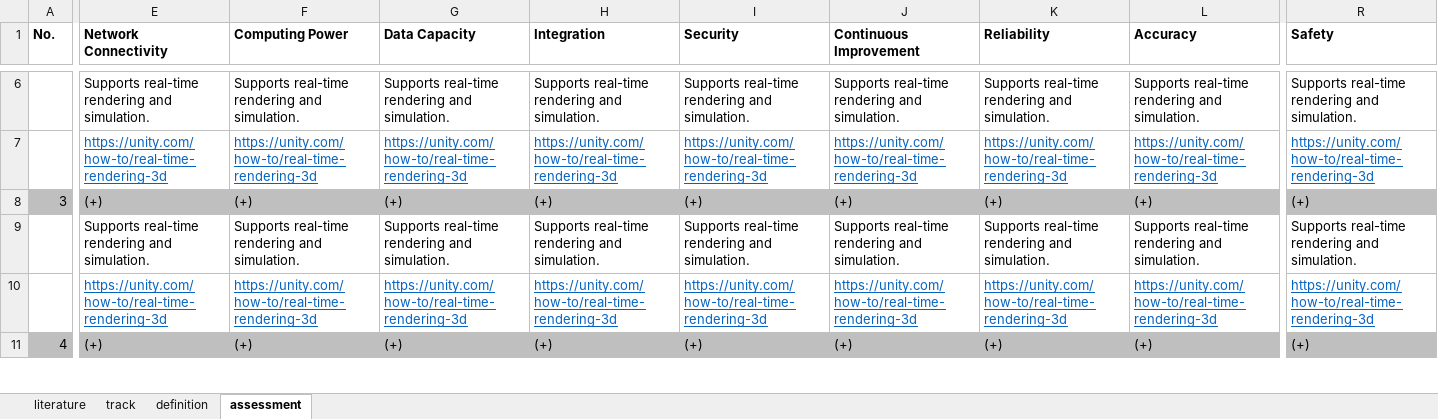
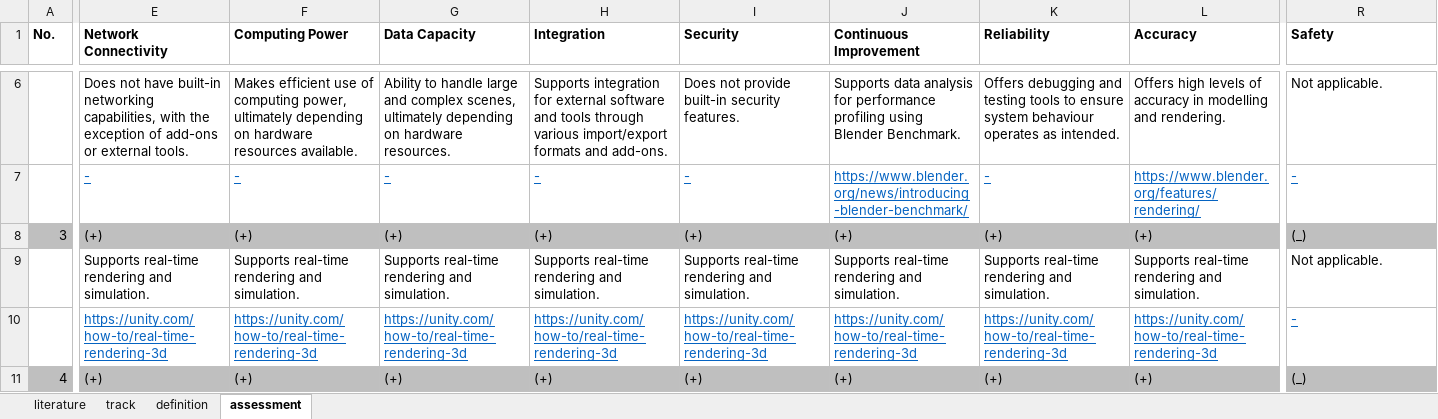
Before and after one commit to adeelaashraf/visualization_DTs_ecosystems, an Excel workbook: public/data.xlsx, sheet assessment, drawn as a sheet; only a part is shown, gaps mark what is left out; values as stored, in another font and other column widths than the file's, no borders; the diff covers the shown part only; the diff names each change by its address in the sheet, - before the commit and + after, or states it on an @@ line.

Commit message:
Data assessment (3) + Linking valid assessment URLs only

```diff
--- a/public/data.xlsx (sheet assessment)
+++ b/public/data.xlsx (sheet assessment)
-E6 (Network Connectivity): Supports real-time rendering and simulation.
+E6 (Network Connectivity): Does not have built-in networking capabilities, with the exception of add-ons or external tools.
-F6 (Computing Power): Supports real-time rendering and simulation.
+F6 (Computing Power): Makes efficient use of computing power, ultimately depending on hardware resources available.
-G6 (Data Capacity): Supports real-time rendering and simulation.
+G6 (Data Capacity): Ability to handle large and complex scenes, ultimately depending on hardware resources.
-H6 (Integration): Supports real-time rendering and simulation.
+H6 (Integration): Supports integration for external software and tools through various import/export formats and add-ons.
-I6 (Security): Supports real-time rendering and simulation.
+I6 (Security): Does not provide built-in security features.
-J6 (Continuous Improvement): Supports real-time rendering and simulation.
+J6 (Continuous Improvement): Supports data analysis for performance profiling using Blender Benchmark.
-K6 (Reliability): Supports real-time rendering and simulation.
+K6 (Reliability): Offers debugging and testing tools to ensure system behaviour operates as intended.
-L6 (Accuracy): Supports real-time rendering and simulation.
+L6 (Accuracy): Offers high levels of accuracy in modelling and rendering.
-R6 (Safety): Supports real-time rendering and simulation.
+R6 (Safety): Not applicable.
-E7 (Network Connectivity): https://unity.com/how-to/real-time-rendering-3d
+E7 (Network Connectivity): -
-F7 (Computing Power): https://unity.com/how-to/real-time-rendering-3d
+F7 (Computing Power): -
-G7 (Data Capacity): https://unity.com/how-to/real-time-rendering-3d
+G7 (Data Capacity): -
-H7 (Integration): https://unity.com/how-to/real-time-rendering-3d
+H7 (Integration): -
-I7 (Security): https://unity.com/how-to/real-time-rendering-3d
+I7 (Security): -
-J7 (Continuous Improvement): https://unity.com/how-to/real-time-rendering-3d
+J7 (Continuous Improvement): https://www.blender.org/news/introducing-blender-benchmark/
-K7 (Reliability): https://unity.com/how-to/real-time-rendering-3d
+K7 (Reliability): -
-L7 (Accuracy): https://unity.com/how-to/real-time-rendering-3d
+L7 (Accuracy): https://www.blender.org/features/rendering/
-R7 (Safety): https://unity.com/how-to/real-time-rendering-3d
+R7 (Safety): -
-R8 (Safety): (+)
+R8 (Safety): (_)
-R9 (Safety): Supports real-time rendering and simulation.
+R9 (Safety): Not applicable.
-R10 (Safety): https://unity.com/how-to/real-time-rendering-3d
+R10 (Safety): -
-R11 (Safety): (+)
+R11 (Safety): (_)
```
Also changed, not shown: 1 added row, 1 removed row and 129 edited cells elsewhere in this sheet, data.xlsx, 2 other files.
